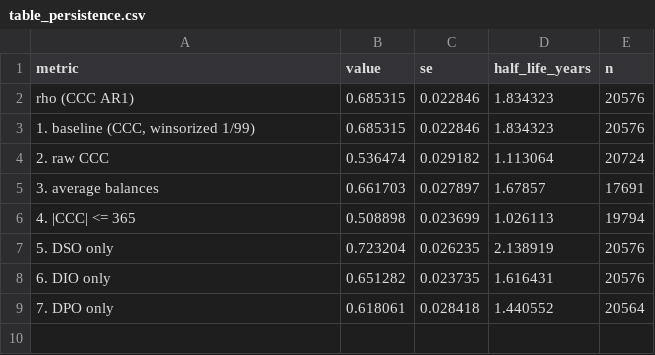
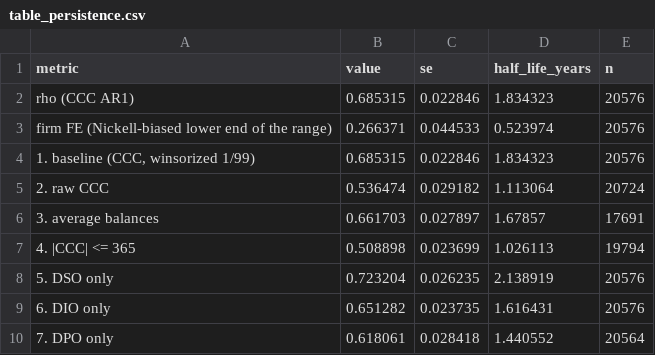
Before and after one commit to magnumjpg/sec-cash-conversion-cycle, a CSV file: outputs/tables/table_persistence.csv, drawn as a sheet; the diff names each change by its address in the sheet, - before the commit and + after, or states it on an @@ line.

```diff
--- a/outputs/tables/table_persistence.csv
+++ b/outputs/tables/table_persistence.csv
+row 3: firm FE (Nickell-biased lower end of the range) | 0.266371 | 0.044533 | 0.523974 | 20576
```
Also changed, not shown: outputs/tables/persistence_by_industry_ccc.csv, outputs/tables/persistence_by_industry_ccc_w.csv, 28 other files.
